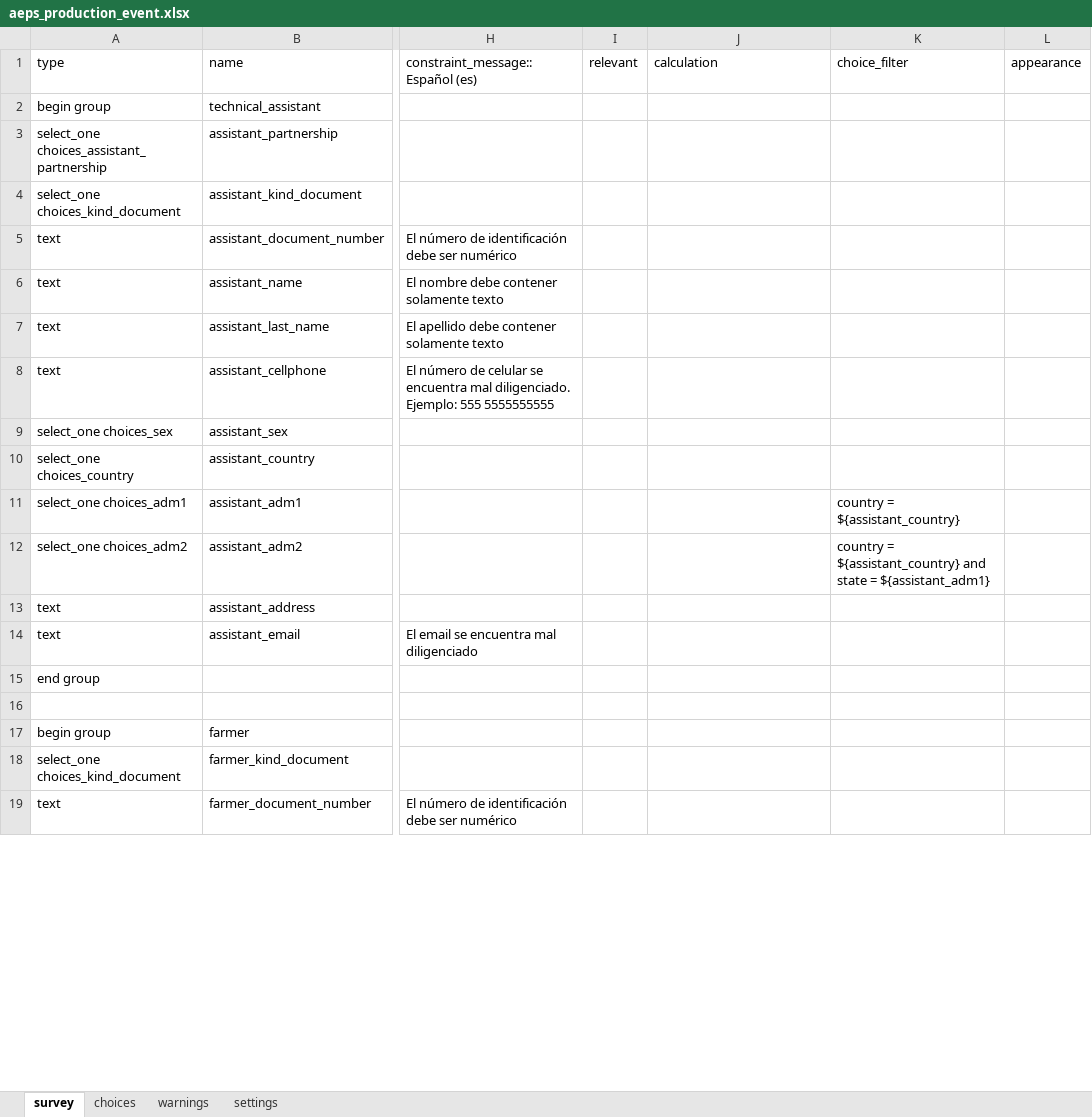
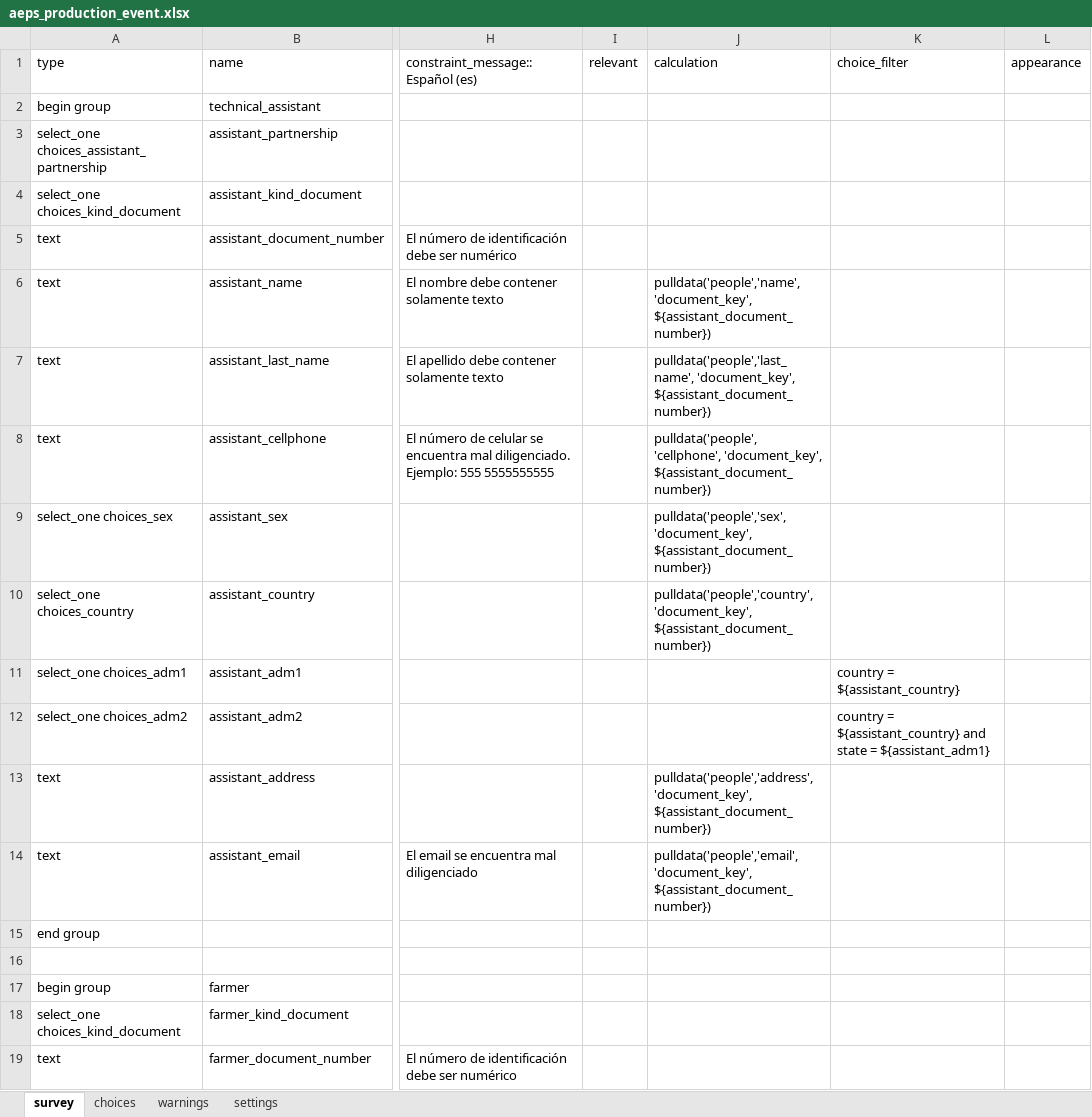
Before and after one commit to CIAT-DAPA/aeps_platform_forms, an Excel workbook: odk/aeps_production_event.xlsx, sheet survey, drawn as a sheet; only a part is shown, gaps mark what is left out; values as stored, in another font and other column widths than the file's, no borders; the diff covers the shown part only; the diff names each change by its address in the sheet, - before the commit and + after, or states it on an @@ line.

```diff
--- a/odk/aeps_production_event.xlsx (sheet survey)
+++ b/odk/aeps_production_event.xlsx (sheet survey)
-J6 (calculation): (empty)
+J6 (calculation): pulldata('people','name', 'document_key', ${assistant_document_number})
-J7 (calculation): (empty)
+J7 (calculation): pulldata('people','last_name', 'document_key', ${assistant_document_number})
-J8 (calculation): (empty)
+J8 (calculation): pulldata('people','cellphone', 'document_key', ${assistant_document_number})
-J9 (calculation): (empty)
+J9 (calculation): pulldata('people','sex', 'document_key', ${assistant_document_number})
-J10 (calculation): (empty)
+J10 (calculation): pulldata('people','country', 'document_key', ${assistant_document_number})
-J13 (calculation): (empty)
+J13 (calculation): pulldata('people','address', 'document_key', ${assistant_document_number})
-J14 (calculation): (empty)
+J14 (calculation): pulldata('people','email', 'document_key', ${assistant_document_number})
```
Also changed, not shown: 10 edited cells elsewhere in this sheet, 1 other file.
